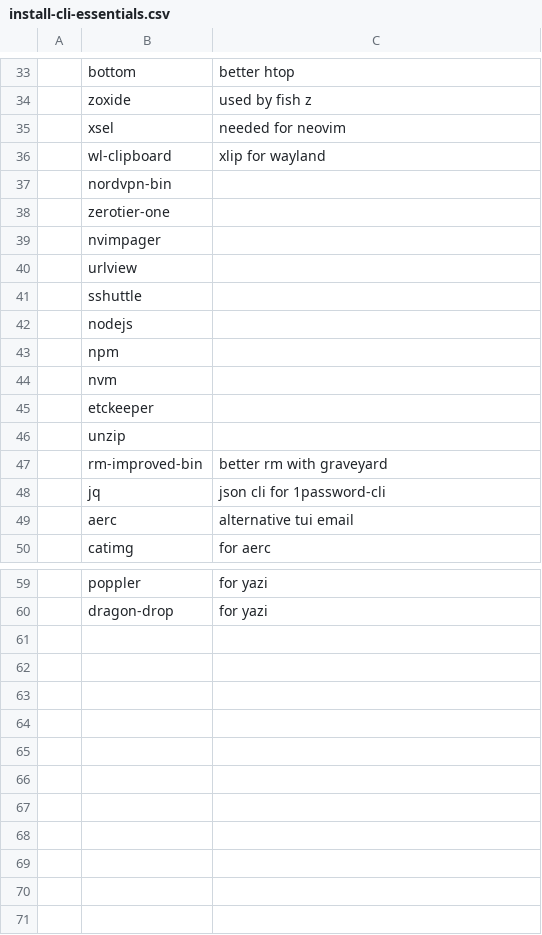
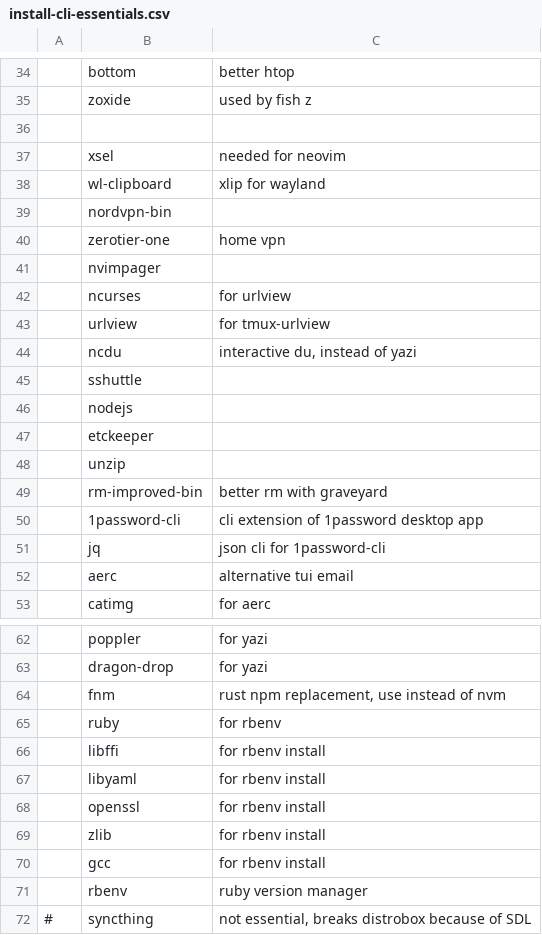
Before and after one commit to TheJoeSchr/archlinux, a CSV file: install-cli-essentials.csv, drawn as a sheet; only a part is shown, gaps mark what is left out; removed rows and columns are numbered as before the commit, all else as after; the diff covers the shown part only; the diff names each change by its address in the sheet, - before the commit and + after, or states it on an @@ line.

Commit message:
better split cli/gui/extra/essentials

```diff
--- a/install-cli-essentials.csv
+++ b/install-cli-essentials.csv
+row 36: (empty)
-C40: (empty)
+C40: home vpn
+row 42:  | ncurses | for urlview
-C43: (empty)
+C43: for tmux-urlview
+row 44:  | ncdu | interactive du, instead of yazi
-row 43:  | npm
-row 44:  | nvm
+row 50:  | 1password-cli | cli extension of 1password desktop app
+row 64:  | fnm | rust npm replacement, use instead of nvm
+row 65:  | ruby | for rbenv
+row 66:  | libffi | for rbenv install
+row 67:  | libyaml | for rbenv install
+row 68:  | openssl | for rbenv install
+row 69:  | zlib | for rbenv install
+row 70:  | gcc | for rbenv install
+row 71:  | rbenv | ruby version manager
+row 72: # | syncthing | not essential, breaks distrobox because of SDL
```
Also changed, not shown: 1 added row and 3 edited cells elsewhere in this file, install-cli-extra.csv, install-steamdeck-essentials.csv, 2 other files.
